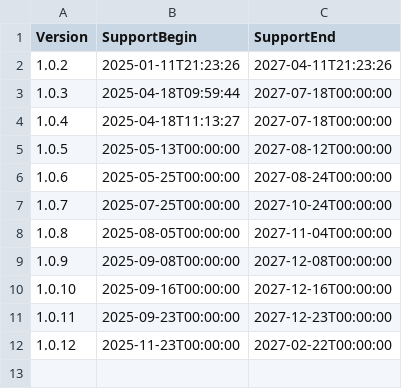
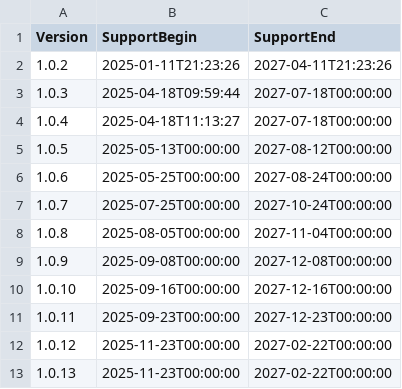
Before and after one commit to anionDev/ClientInformation, a CSV file: Other/Resources/Support/InformationAboutSupportedVersions.csv, drawn as a sheet.

```diff
--- a/Other/Resources/Support/InformationAboutSupportedVersions.csv
+++ b/Other/Resources/Support/InformationAboutSupportedVersions.csv
@@ -12 +12,2 @@ Version;SupportBegin;SupportEnd
 1.0.12;2025-11-23T00:00:00;2027-02-22T00:00:00
+1.0.13;2025-11-23T00:00:00;2027-02-22T00:00:00
```
Also changed, not shown: 7 other files.
